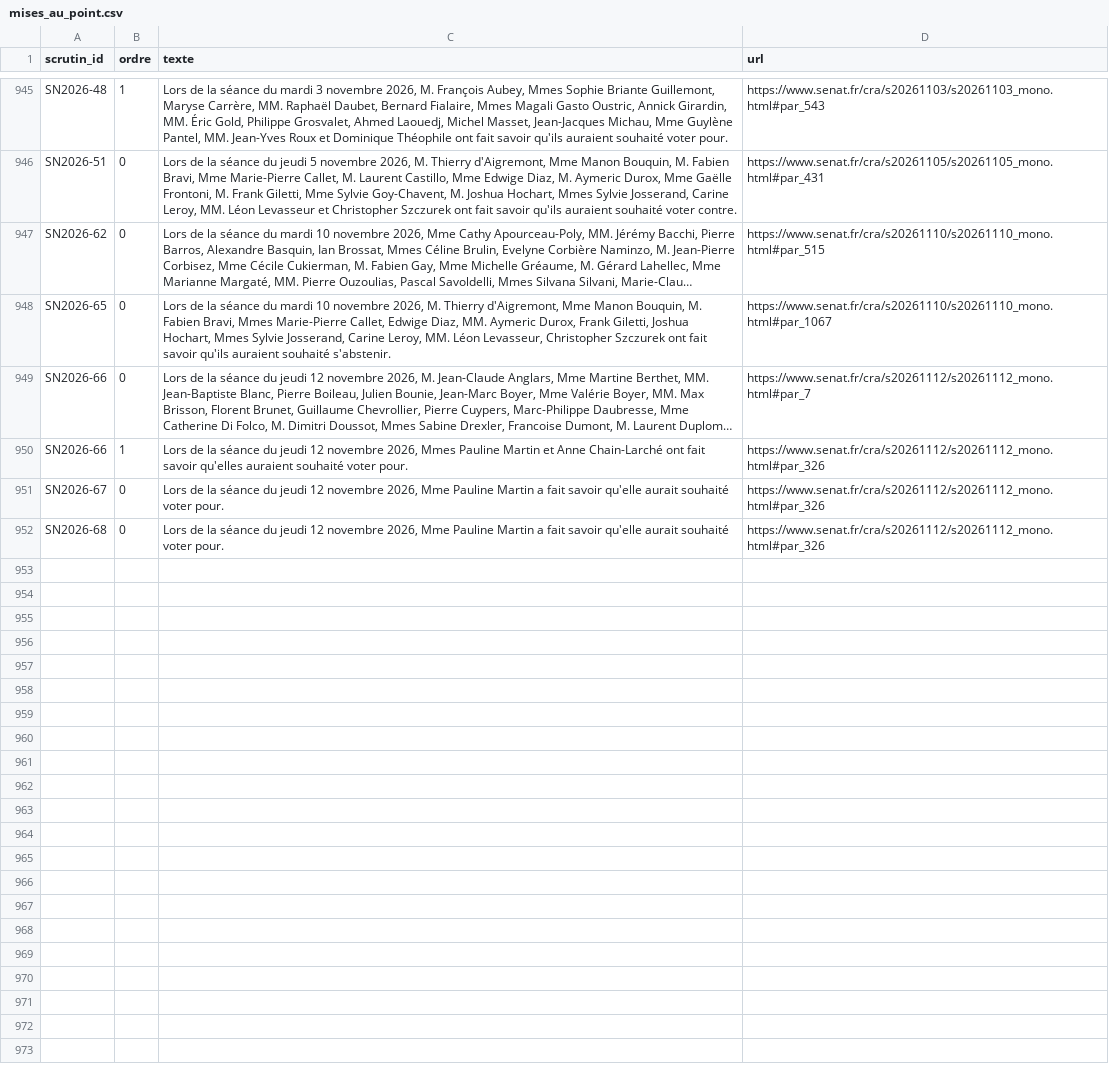
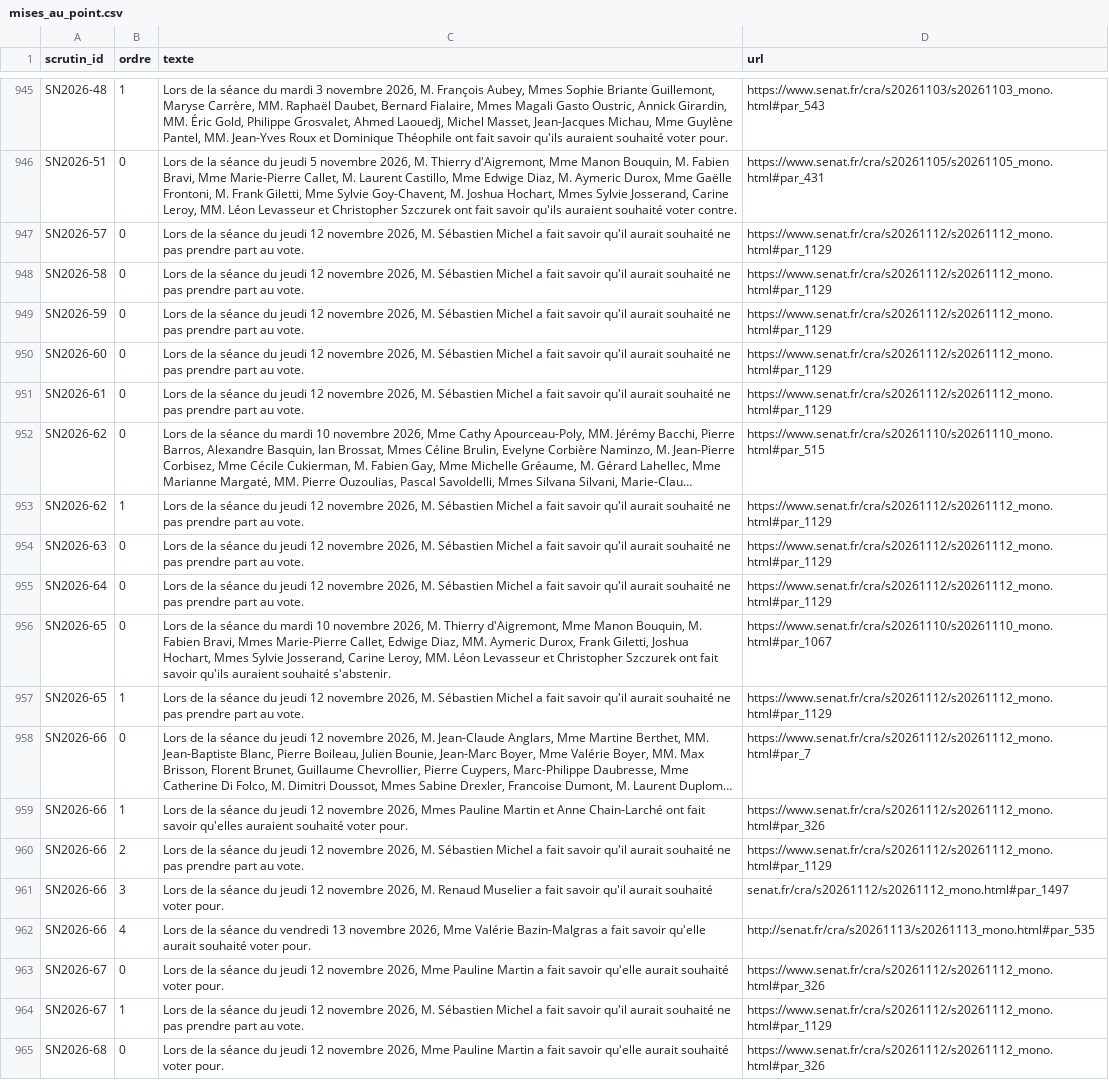
Before and after one commit to m4xim1nus/leurs-voix-nos-droits, a CSV file: data/export/senat/mises_au_point.csv, drawn as a sheet; only a part is shown, gaps mark what is left out; long unchanged cells end in …; addresses are those after the commit; the diff covers the shown part only; the diff names each change by its address in the sheet, - before the commit and + after, or states it on an @@ line.

```diff
--- a/data/export/senat/mises_au_point.csv
+++ b/data/export/senat/mises_au_point.csv
+row 947: SN2026-57 | 0 | Lors de la séance du jeudi 12 novembre 2026, M. Sébastien Michel a fait savoir qu'il aurait souhaité ne pas prendre part au vote. | https://www.senat.fr/cra/s20261112/s20261112_mono.html#par_1129
+row 948: SN2026-58 | 0 | Lors de la séance du jeudi 12 novembre 2026, M. Sébastien Michel a fait savoir qu'il aurait souhaité ne pas prendre part au vote. | https://www.senat.fr/cra/s20261112/s20261112_mono.html#par_1129
+row 949: SN2026-59 | 0 | Lors de la séance du jeudi 12 novembre 2026, M. Sébastien Michel a fait savoir qu'il aurait souhaité ne pas prendre part au vote. | https://www.senat.fr/cra/s20261112/s20261112_mono.html#par_1129
+row 950: SN2026-60 | 0 | Lors de la séance du jeudi 12 novembre 2026, M. Sébastien Michel a fait savoir qu'il aurait souhaité ne pas prendre part au vote. | https://www.senat.fr/cra/s20261112/s20261112_mono.html#par_1129
+row 951: SN2026-61 | 0 | Lors de la séance du jeudi 12 novembre 2026, M. Sébastien Michel a fait savoir qu'il aurait souhaité ne pas prendre part au vote. | https://www.senat.fr/cra/s20261112/s20261112_mono.html#par_1129
+row 953: SN2026-62 | 1 | Lors de la séance du jeudi 12 novembre 2026, M. Sébastien Michel a fait savoir qu'il aurait souhaité ne pas prendre part au vote. | https://www.senat.fr/cra/s20261112/s20261112_mono.html#par_1129
+row 954: SN2026-63 | 0 | Lors de la séance du jeudi 12 novembre 2026, M. Sébastien Michel a fait savoir qu'il aurait souhaité ne pas prendre part au vote. | https://www.senat.fr/cra/s20261112/s20261112_mono.html#par_1129
+row 955: SN2026-64 | 0 | Lors de la séance du jeudi 12 novembre 2026, M. Sébastien Michel a fait savoir qu'il aurait souhaité ne pas prendre part au vote. | https://www.senat.fr/cra/s20261112/s20261112_mono.html#par_1129
-C956 (texte): …MM. Léon Levasseur, Christopher Szczurek…
+C956 (texte): …MM. Léon Levasseur et Christopher Szczurek…
+row 957: SN2026-65 | 1 | Lors de la séance du jeudi 12 novembre 2026, M. Sébastien Michel a fait savoir qu'il aurait souhaité ne pas prendre part au vote. | https://www.senat.fr/cra/s20261112/s20261112_mono.html#par_1129
+row 960: SN2026-66 | 2 | Lors de la séance du jeudi 12 novembre 2026, M. Sébastien Michel a fait savoir qu'il aurait souhaité ne pas prendre part au vote. | https://www.senat.fr/cra/s20261112/s20261112_mono.html#par_1129
+row 961: SN2026-66 | 3 | Lors de la séance du jeudi 12 novembre 2026, M. Renaud Muselier a fait savoir qu'il aurait souhaité voter pour. | senat.fr/cra/s20261112/s20261112_mono.html#par_1497
+row 962: SN2026-66 | 4 | Lors de la séance du vendredi 13 novembre 2026, Mme Valérie Bazin-Malgras a fait savoir qu'elle aurait souhaité voter pour. | http://senat.fr/cra/s20261113/s20261113_mono.html#par_535
+row 964: SN2026-67 | 1 | Lors de la séance du jeudi 12 novembre 2026, M. Sébastien Michel a fait savoir qu'il aurait souhaité ne pas prendre part au vote. | https://www.senat.fr/cra/s20261112/s20261112_mono.html#par_1129
```
Also changed, not shown: 14 added rows elsewhere in this file, data/export/en_cours.csv, data/export/en_cours_agenda.csv, 8 other files.
